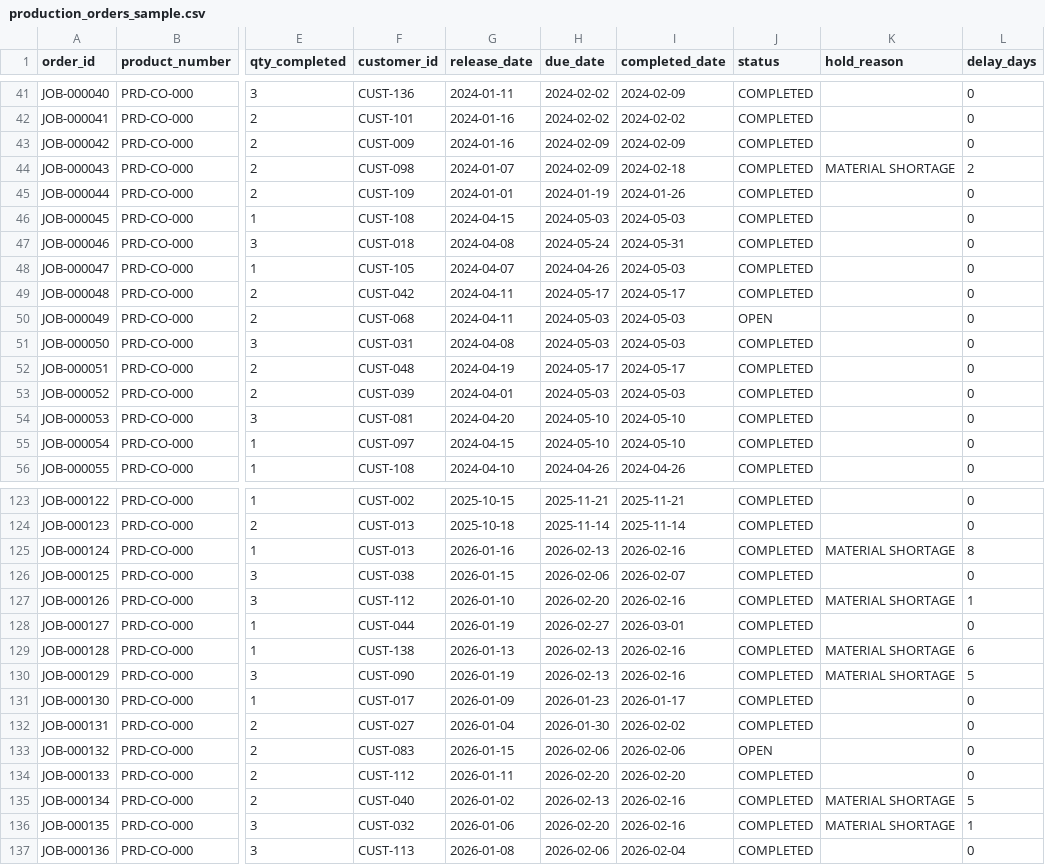
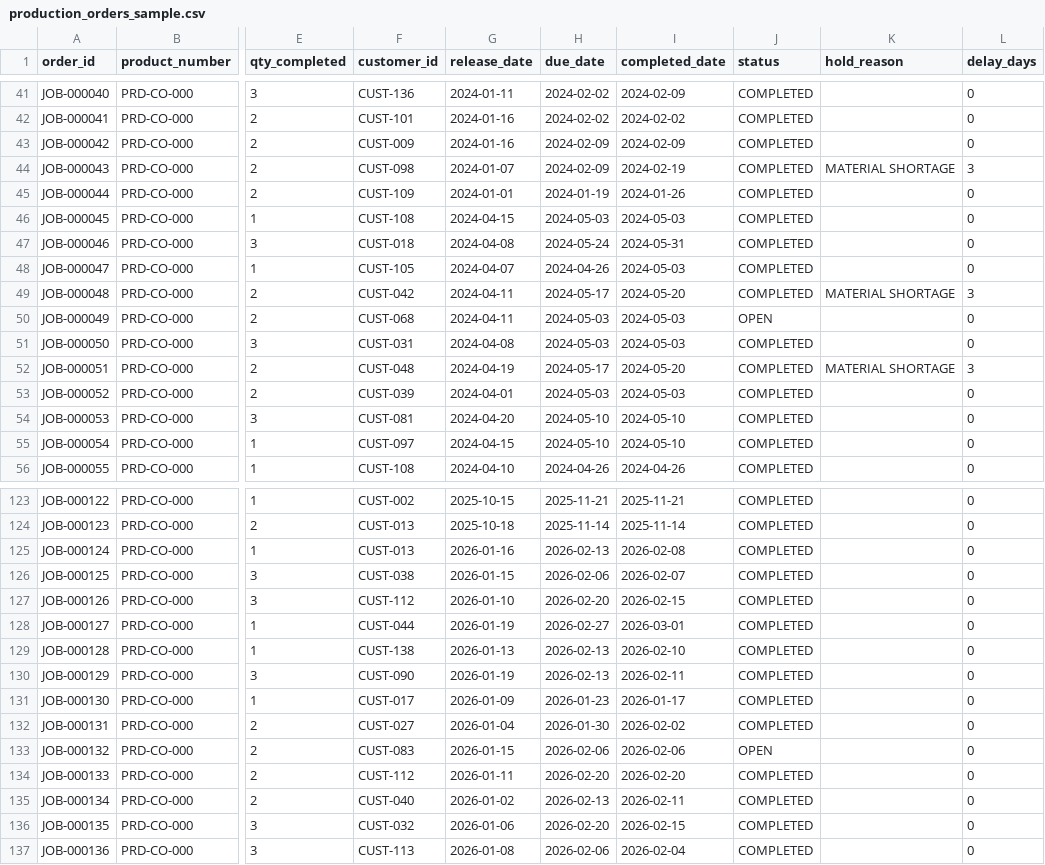
Before and after one commit to brimsystems/mfg-inventory-forecast, a CSV file: data_source/samples/erp/production_orders_sample.csv, drawn as a sheet; only a part is shown, gaps mark what is left out; the diff covers the shown part only; the diff names each change by its address in the sheet, - before the commit and + after, or states it on an @@ line.

```diff
--- a/data_source/samples/erp/production_orders_sample.csv
+++ b/data_source/samples/erp/production_orders_sample.csv
-I44 (completed_date): 2024-02-18
+I44 (completed_date): 2024-02-19
-L44 (delay_days): 2
+L44 (delay_days): 3
-I49 (completed_date): 2024-05-17
+I49 (completed_date): 2024-05-20
-K49 (hold_reason): (empty)
+K49 (hold_reason): MATERIAL SHORTAGE
-L49 (delay_days): 0
+L49 (delay_days): 3
-I52 (completed_date): 2024-05-17
+I52 (completed_date): 2024-05-20
-K52 (hold_reason): (empty)
+K52 (hold_reason): MATERIAL SHORTAGE
-L52 (delay_days): 0
+L52 (delay_days): 3
-I125 (completed_date): 2026-02-16
+I125 (completed_date): 2026-02-08
-K125 (hold_reason): MATERIAL SHORTAGE
+K125 (hold_reason): (empty)
-L125 (delay_days): 8
+L125 (delay_days): 0
-I127 (completed_date): 2026-02-16
+I127 (completed_date): 2026-02-15
-K127 (hold_reason): MATERIAL SHORTAGE
+K127 (hold_reason): (empty)
-L127 (delay_days): 1
+L127 (delay_days): 0
-I129 (completed_date): 2026-02-16
+I129 (completed_date): 2026-02-10
-K129:K130 (hold_reason): MATERIAL SHORTAGE
+K129:K130 (hold_reason): (empty)
-L129 (delay_days): 6
+L129 (delay_days): 0
-I130 (completed_date): 2026-02-16
+I130 (completed_date): 2026-02-11
-L130 (delay_days): 5
+L130 (delay_days): 0
-I135 (completed_date): 2026-02-16
+I135 (completed_date): 2026-02-11
-K135:K136 (hold_reason): MATERIAL SHORTAGE
+K135:K136 (hold_reason): (empty)
-L135 (delay_days): 5
+L135 (delay_days): 0
-I136 (completed_date): 2026-02-16
+I136 (completed_date): 2026-02-15
-L136 (delay_days): 1
+L136 (delay_days): 0
```
Also changed, not shown: 60 edited cells elsewhere in this file, data_source/samples/erp/inventory_transactions_sample.csv, data_source/samples/erp/item_master_sample.csv, 15 other files.
